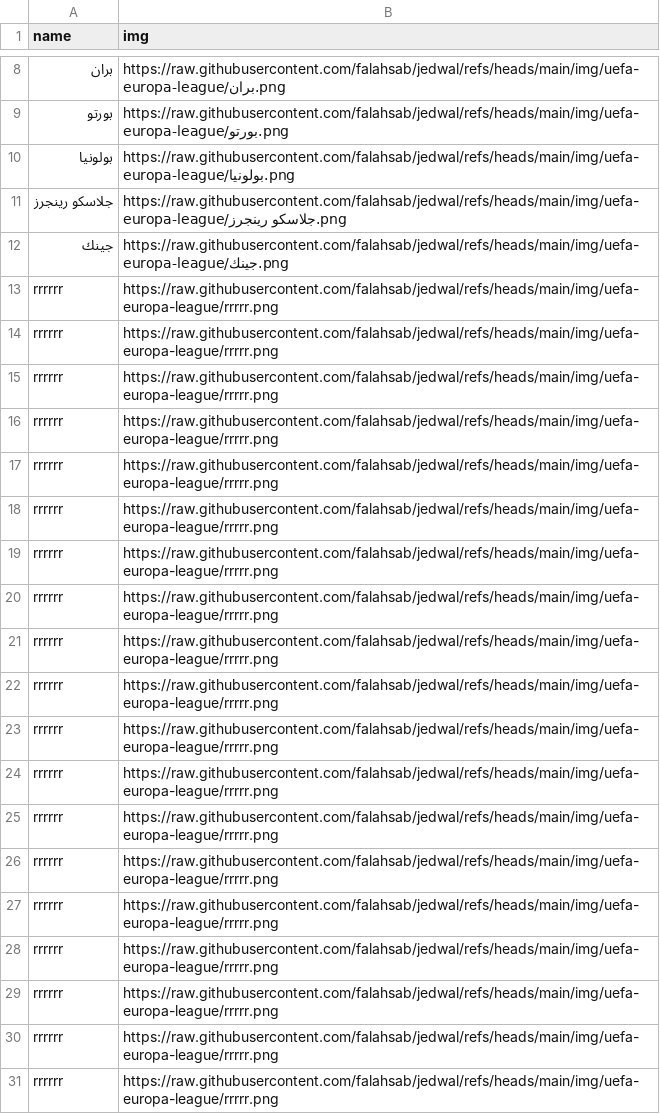
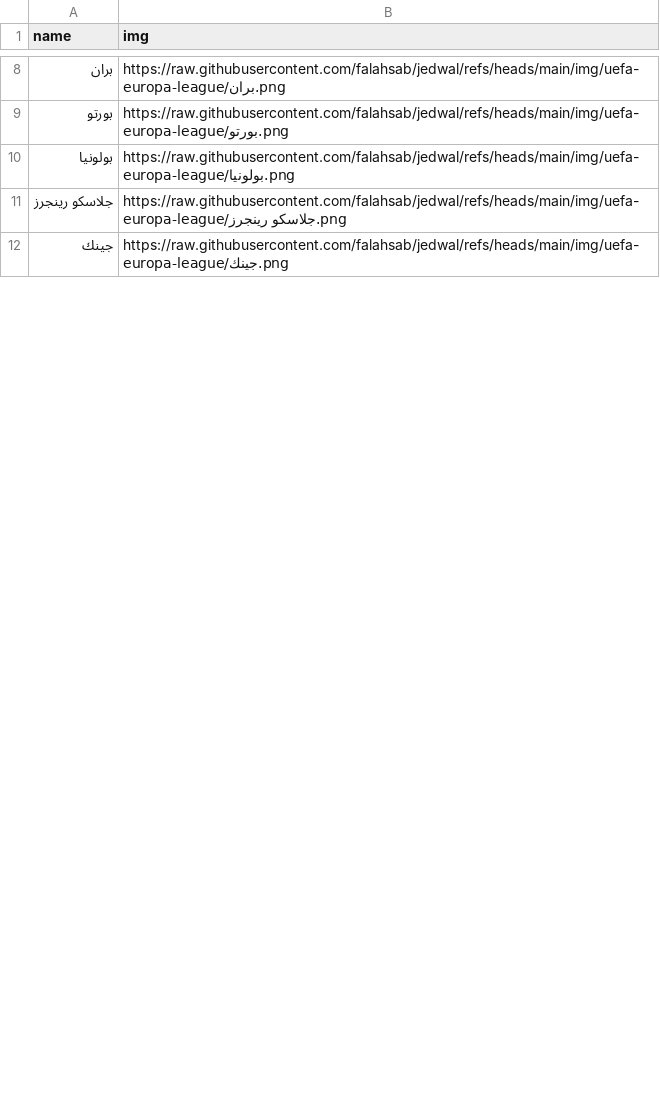
Before and after one commit to falahsab/jedwal, a CSV file: teams/UEFAEUROP_teams.csv, drawn as a sheet; only a part is shown, gaps mark what is left out; the diff covers the shown part only.

Commit message:
Update UEFAEUROP_teams.csv

```diff
--- a/teams/UEFAEUROP_teams.csv
+++ b/teams/UEFAEUROP_teams.csv
@@ -12,20 +12 @@ name,img
 جينك,https://raw.githubusercontent.com/falahsab/jedwal/refs/heads/main/img/uefa-europa-league/جينك.png
-rrrrrr,https://raw.githubusercontent.com/falahsab/jedwal/refs/heads/main/img/uefa-europa-league/rrrrr.png
-rrrrrr,https://raw.githubusercontent.com/falahsab/jedwal/refs/heads/main/img/uefa-europa-league/rrrrr.png
-rrrrrr,https://raw.githubusercontent.com/falahsab/jedwal/refs/heads/main/img/uefa-europa-league/rrrrr.png
-rrrrrr,https://raw.githubusercontent.com/falahsab/jedwal/refs/heads/main/img/uefa-europa-league/rrrrr.png
-rrrrrr,https://raw.githubusercontent.com/falahsab/jedwal/refs/heads/main/img/uefa-europa-league/rrrrr.png
-rrrrrr,https://raw.githubusercontent.com/falahsab/jedwal/refs/heads/main/img/uefa-europa-league/rrrrr.png
-rrrrrr,https://raw.githubusercontent.com/falahsab/jedwal/refs/heads/main/img/uefa-europa-league/rrrrr.png
-rrrrrr,https://raw.githubusercontent.com/falahsab/jedwal/refs/heads/main/img/uefa-europa-league/rrrrr.png
-rrrrrr,https://raw.githubusercontent.com/falahsab/jedwal/refs/heads/main/img/uefa-europa-league/rrrrr.png
-rrrrrr,https://raw.githubusercontent.com/falahsab/jedwal/refs/heads/main/img/uefa-europa-league/rrrrr.png
-rrrrrr,https://raw.githubusercontent.com/falahsab/jedwal/refs/heads/main/img/uefa-europa-league/rrrrr.png
-rrrrrr,https://raw.githubusercontent.com/falahsab/jedwal/refs/heads/main/img/uefa-europa-league/rrrrr.png
-rrrrrr,https://raw.githubusercontent.com/falahsab/jedwal/refs/heads/main/img/uefa-europa-league/rrrrr.png
-rrrrrr,https://raw.githubusercontent.com/falahsab/jedwal/refs/heads/main/img/uefa-europa-league/rrrrr.png
-rrrrrr,https://raw.githubusercontent.com/falahsab/jedwal/refs/heads/main/img/uefa-europa-league/rrrrr.png
-rrrrrr,https://raw.githubusercontent.com/falahsab/jedwal/refs/heads/main/img/uefa-europa-league/rrrrr.png
-rrrrrr,https://raw.githubusercontent.com/falahsab/jedwal/refs/heads/main/img/uefa-europa-league/rrrrr.png
-rrrrrr,https://raw.githubusercontent.com/falahsab/jedwal/refs/heads/main/img/uefa-europa-league/rrrrr.png
-rrrrrr,https://raw.githubusercontent.com/falahsab/jedwal/refs/heads/main/img/uefa-europa-league/rrrrr.png
```
Also changed, not shown: 25 added rows and 6 removed rows elsewhere in this file.
